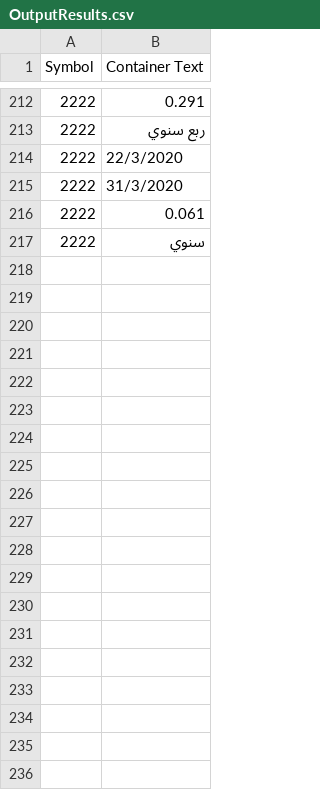
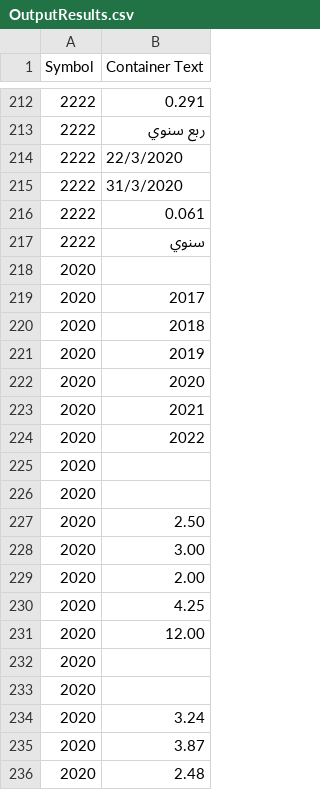
Before and after one commit to SoloSaudiDeveloper/shares, a CSV file: OutputResults.csv, drawn as a sheet; only a part is shown, gaps mark what is left out; the diff covers the shown part only.

Commit message:
Update output CSV file and percentage

```diff
--- a/OutputResults.csv
+++ b/OutputResults.csv
@@ -217 +217,20 @@
 2222,سنوي
+2020,
+2020,2017
+2020,2018
+2020,2019
+2020,2020
+2020,2021
+2020,2022
+2020,
+2020,
+2020,2.50
+2020,3.00
+2020,2.00
+2020,4.25
+2020,12.00
+2020,
+2020,
+2020,3.24
+2020,3.87
+2020,2.48
```
Also changed, not shown: 73 added rows elsewhere in this file.
